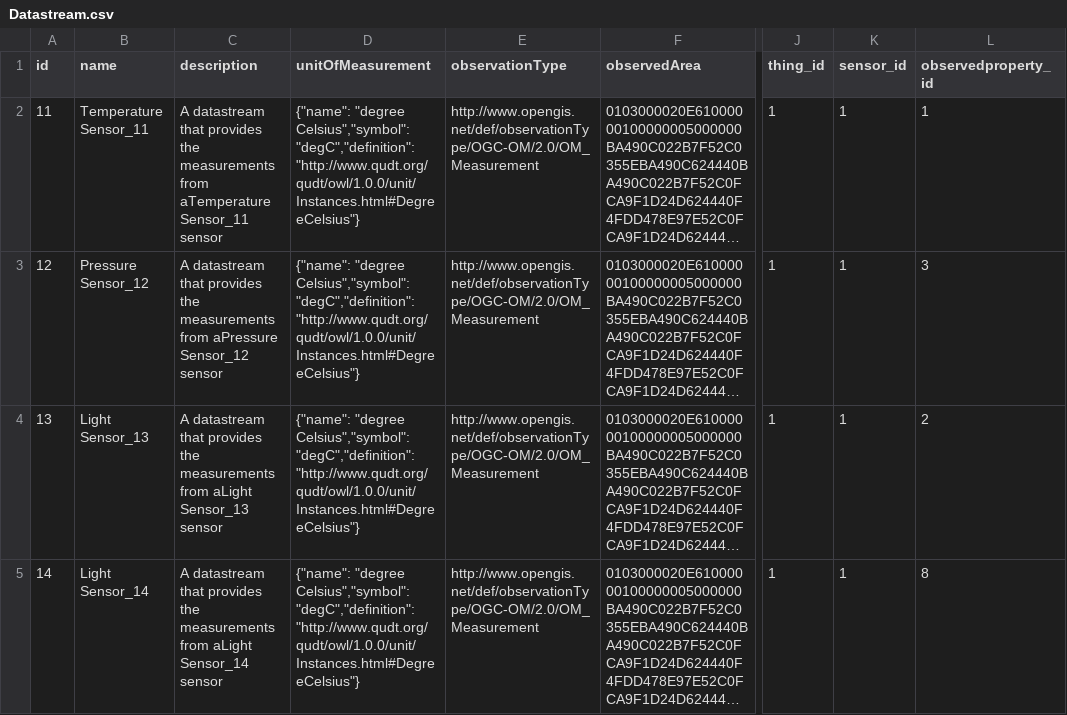
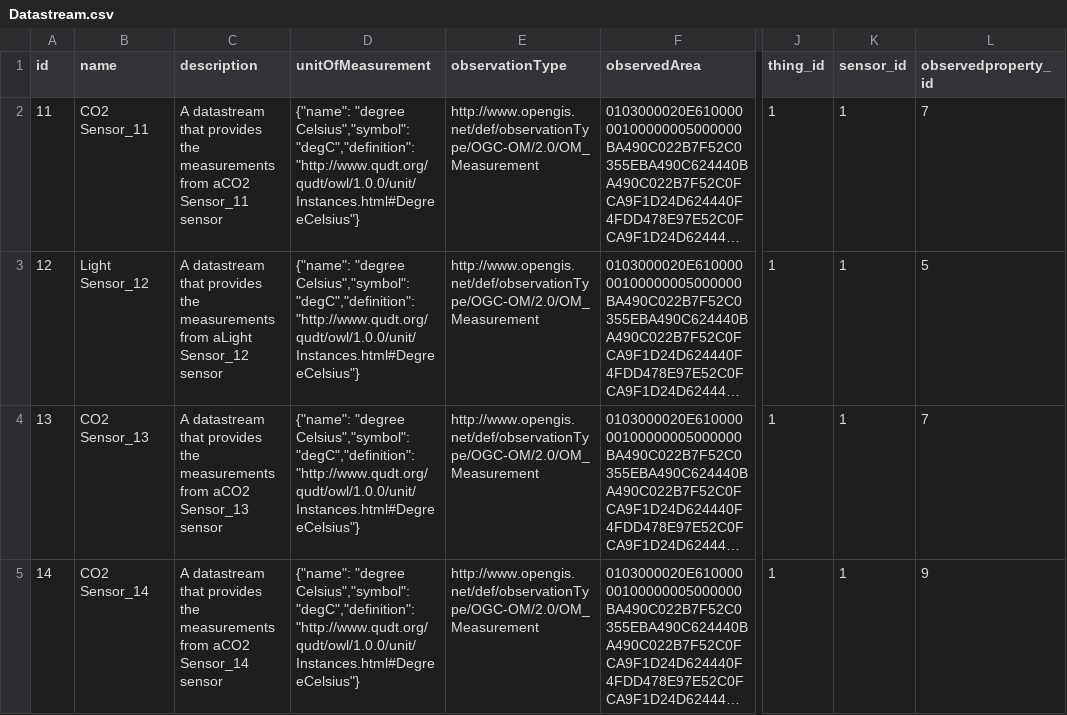
Before and after one commit to istSOS/istsos-miu, a CSV file: dummy_data/data/Datastream.csv, drawn as a sheet; only a part is shown, gaps mark what is left out; long unchanged cells end in …; the diff covers the shown part only; the diff names each change by its address in the sheet, - before the commit and + after, or states it on an @@ line.

```diff
--- a/dummy_data/data/Datastream.csv
+++ b/dummy_data/data/Datastream.csv
-B2 (name): Temperature Sensor_11
+B2 (name): CO2 Sensor_11
-C2 (description): …measurements from aTemperature Sensor_11 sensor
+C2 (description): …measurements from aCO2 Sensor_11 sensor
-L2 (observedproperty_id): 1
+L2 (observedproperty_id): 7
-B3 (name): Pressure Sensor_12
+B3 (name): Light Sensor_12
-C3 (description): …measurements from aPressure Sensor_12 sensor
+C3 (description): …measurements from aLight Sensor_12 sensor
-L3 (observedproperty_id): 3
+L3 (observedproperty_id): 5
-B4 (name): Light Sensor_13
+B4 (name): CO2 Sensor_13
-C4 (description): …measurements from aLight Sensor_13 sensor
+C4 (description): …measurements from aCO2 Sensor_13 sensor
-L4 (observedproperty_id): 2
+L4 (observedproperty_id): 7
-B5 (name): Light Sensor_14
+B5 (name): CO2 Sensor_14
-C5 (description): …measurements from aLight Sensor_14 sensor
+C5 (description): …measurements from aCO2 Sensor_14 sensor
-L5 (observedproperty_id): 8
+L5 (observedproperty_id): 9
```
Also changed, not shown: 9 edited cells elsewhere in this file, dummy_data/data/HistoricalLocation.csv, dummy_data/data/ObservedProperty.csv, 13 other files.
